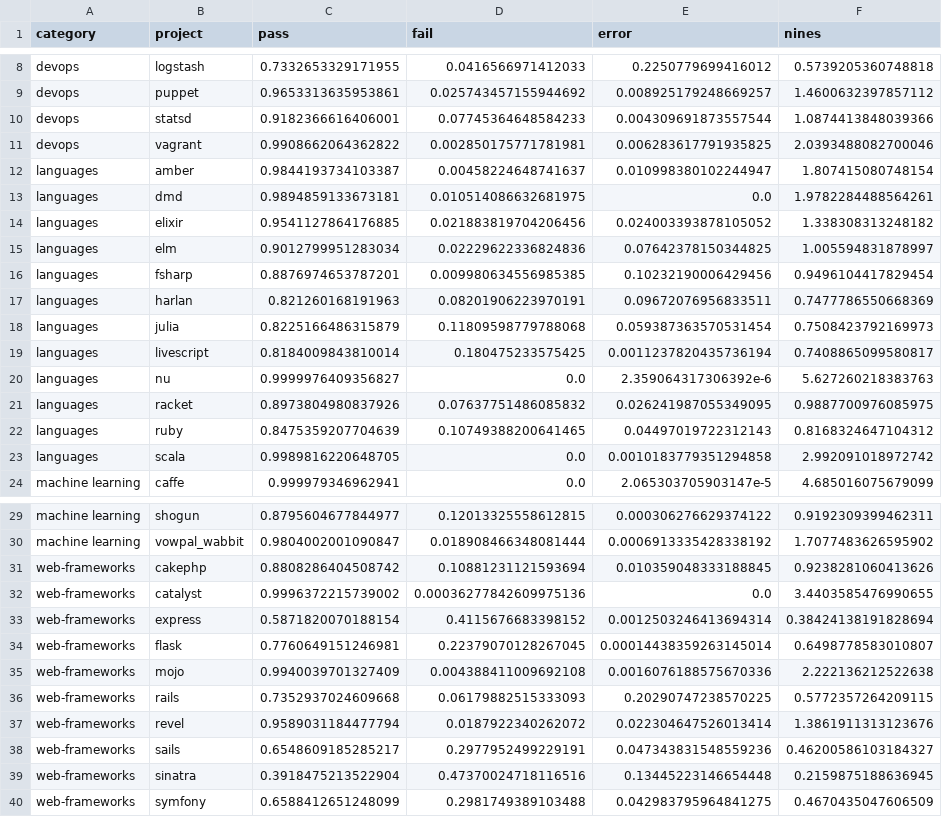
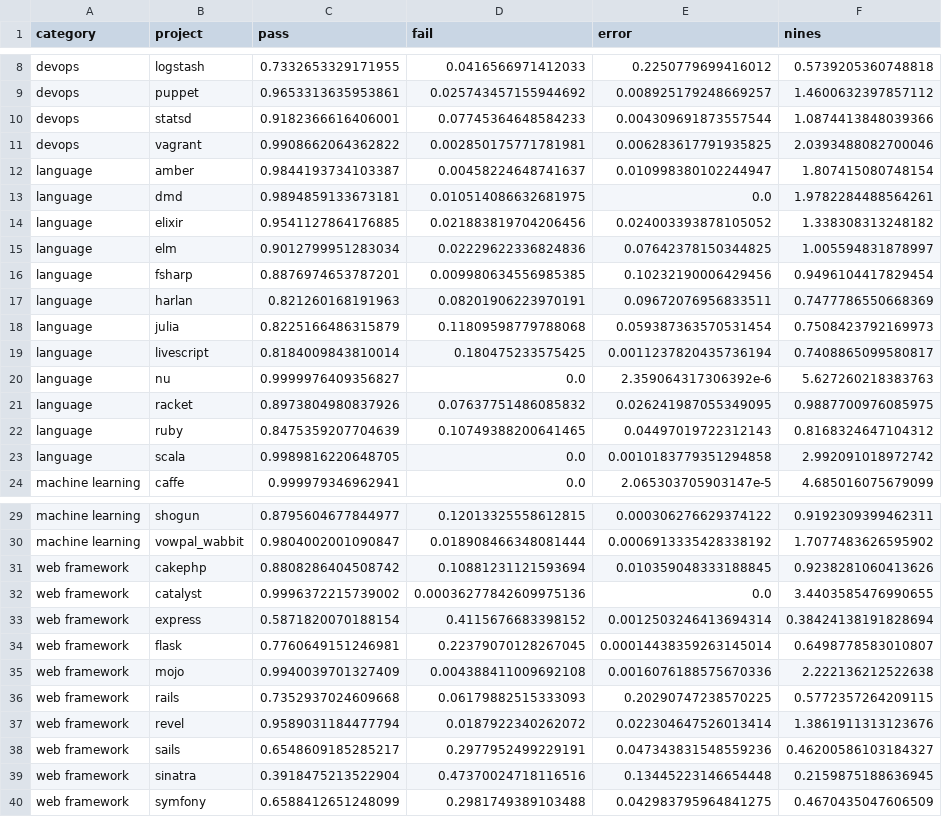
Before and after one commit to danluu/dump, a CSV file: travis-api/results.csv, drawn as a sheet; only a part is shown, gaps mark what is left out.

```diff
--- a/travis-api/results.csv
+++ b/travis-api/results.csv
@@ -11,14 +11,14 @@ devops,statsd,0.9182366616406001,0.07745364648584233,0.004309691873557544,1.0874
 devops,vagrant,0.9908662064362822,0.002850175771781981,0.006283617791935825,2.0393488082700046
-languages,amber,0.9844193734103387,0.00458224648741637,0.010998380102244947,1.807415080748154
-languages,dmd,0.9894859133673181,0.010514086632681975,0.0,1.9782284488564261
-languages,elixir,0.9541127864176885,0.021883819704206456,0.024003393878105052,1.338308313248182
-languages,elm,0.9012799951283034,0.02229622336824836,0.07642378150344825,1.005594831878997
-languages,fsharp,0.8876974653787201,0.009980634556985385,0.10232190006429456,0.9496104417829454
-languages,harlan,0.821260168191963,0.08201906223970191,0.09672076956833511,0.7477786550668369
-languages,julia,0.8225166486315879,0.11809598779788068,0.059387363570531454,0.7508423792169973
-languages,livescript,0.8184009843810014,0.180475233575425,0.0011237820435736194,0.7408865099580817
-languages,nu,0.9999976409356827,0.0,2.359064317306392e-6,5.627260218383763
-languages,racket,0.8973804980837926,0.07637751486085832,0.026241987055349095,0.9887700976085975
-languages,ruby,0.8475359207704639,0.10749388200641465,0.04497019722312143,0.8168324647104312
-languages,scala,0.9989816220648705,0.0,0.0010183779351294858,2.992091018972742
+language,amber,0.9844193734103387,0.00458224648741637,0.010998380102244947,1.807415080748154
+language,dmd,0.9894859133673181,0.010514086632681975,0.0,1.9782284488564261
+language,elixir,0.9541127864176885,0.021883819704206456,0.024003393878105052,1.338308313248182
+language,elm,0.9012799951283034,0.02229622336824836,0.07642378150344825,1.005594831878997
+language,fsharp,0.8876974653787201,0.009980634556985385,0.10232190006429456,0.9496104417829454
+language,harlan,0.821260168191963,0.08201906223970191,0.09672076956833511,0.7477786550668369
+language,julia,0.8225166486315879,0.11809598779788068,0.059387363570531454,0.7508423792169973
+language,livescript,0.8184009843810014,0.180475233575425,0.0011237820435736194,0.7408865099580817
+language,nu,0.9999976409356827,0.0,2.359064317306392e-6,5.627260218383763
+language,racket,0.8973804980837926,0.07637751486085832,0.026241987055349095,0.9887700976085975
+language,ruby,0.8475359207704639,0.10749388200641465,0.04497019722312143,0.8168324647104312
+language,scala,0.9989816220648705,0.0,0.0010183779351294858,2.992091018972742
 machine learning,caffe,0.999979346962941,0.0,2.065303705903147e-5,4.685016075679099
@@ -30,11 +30,11 @@ machine learning,shogun,0.8795604677844977,0.12013325558612815,0.000306276629374
 machine learning,vowpal_wabbit,0.9804002001090847,0.018908466348081444,0.0006913335428338192,1.7077483626595902
-web-frameworks,cakephp,0.8808286404508742,0.10881231121593694,0.010359048333188845,0.9238281060413626
-web-frameworks,catalyst,0.9996372215739002,0.00036277842609975136,0.0,3.4403585476990655
-web-frameworks,express,0.5871820070188154,0.4115676683398152,0.0012503246413694314,0.38424138191828694
-web-frameworks,flask,0.7760649151246981,0.22379070128267045,0.00014438359263145014,0.6498778583010807
-web-frameworks,mojo,0.9940039701327409,0.004388411009692108,0.0016076188575670336,2.222136212522638
-web-frameworks,rails,0.7352937024609668,0.06179882515333093,0.20290747238570225,0.5772357264209115
-web-frameworks,revel,0.9589031184477794,0.0187922340262072,0.022304647526013414,1.3861911313123676
-web-frameworks,sails,0.6548609185285217,0.2977952499229191,0.047343831548559236,0.46200586103184327
-web-frameworks,sinatra,0.3918475213522904,0.47370024718116516,0.13445223146654448,0.2159875188636945
-web-frameworks,symfony,0.6588412651248099,0.2981749389103488,0.042983795964841275,0.4670435047606509
+web framework,cakephp,0.8808286404508742,0.10881231121593694,0.010359048333188845,0.9238281060413626
+web framework,catalyst,0.9996372215739002,0.00036277842609975136,0.0,3.4403585476990655
+web framework,express,0.5871820070188154,0.4115676683398152,0.0012503246413694314,0.38424138191828694
+web framework,flask,0.7760649151246981,0.22379070128267045,0.00014438359263145014,0.6498778583010807
+web framework,mojo,0.9940039701327409,0.004388411009692108,0.0016076188575670336,2.222136212522638
+web framework,rails,0.7352937024609668,0.06179882515333093,0.20290747238570225,0.5772357264209115
+web framework,revel,0.9589031184477794,0.0187922340262072,0.022304647526013414,1.3861911313123676
+web framework,sails,0.6548609185285217,0.2977952499229191,0.047343831548559236,0.46200586103184327
+web framework,sinatra,0.3918475213522904,0.47370024718116516,0.13445223146654448,0.2159875188636945
+web framework,symfony,0.6588412651248099,0.2981749389103488,0.042983795964841275,0.4670435047606509
```
Also changed, not shown: 2 other files.
